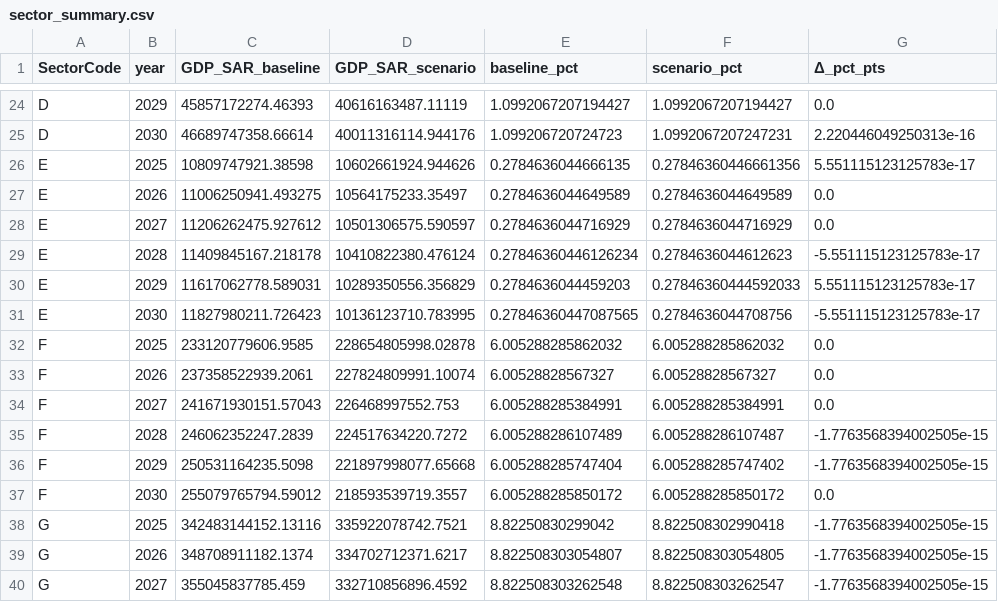
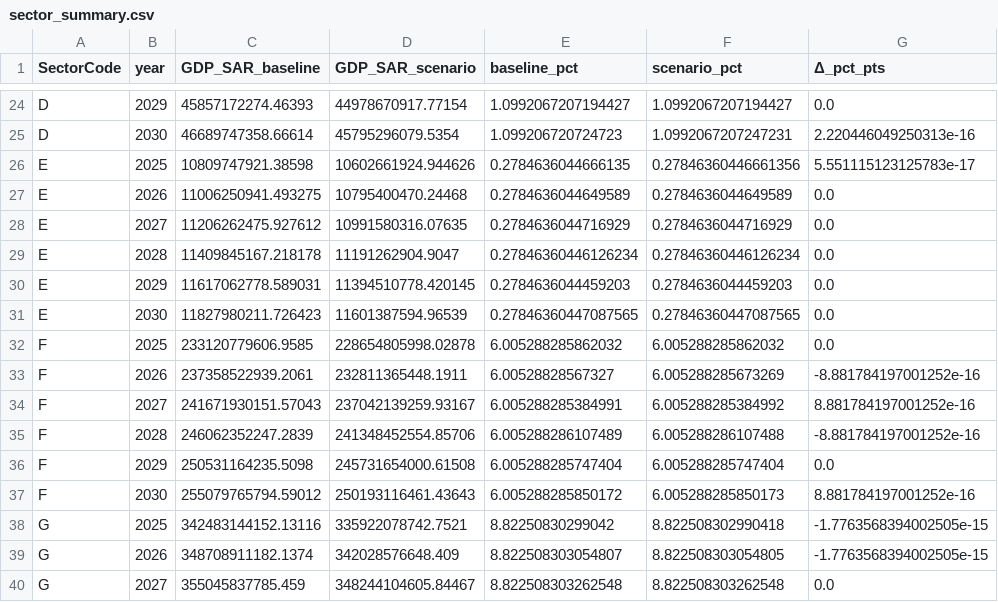
Before and after one commit to HZloto/cobb-douglas-GDP-v2, a CSV file: outputs/sector_summary.csv, drawn as a sheet; only a part is shown, gaps mark what is left out; the diff covers the shown part only; the diff names each change by its address in the sheet, - before the commit and + after, or states it on an @@ line.

```diff
--- a/outputs/sector_summary.csv
+++ b/outputs/sector_summary.csv
-D24 (GDP_SAR_scenario): 40616163487.11119
+D24 (GDP_SAR_scenario): 44978670917.77154
-D25 (GDP_SAR_scenario): 40011316114.944176
+D25 (GDP_SAR_scenario): 45795296079.5354
-D27 (GDP_SAR_scenario): 10564175233.35497
+D27 (GDP_SAR_scenario): 10795400470.24468
-D28 (GDP_SAR_scenario): 10501306575.590597
+D28 (GDP_SAR_scenario): 10991580316.07635
-D29 (GDP_SAR_scenario): 10410822380.476124
+D29 (GDP_SAR_scenario): 11191262904.9047
-F29 (scenario_pct): 0.2784636044612623
+F29 (scenario_pct): 0.27846360446126234
-G29 (Δ_pct_pts): -5.551115123125783e-17
+G29 (Δ_pct_pts): 0.0
-D30 (GDP_SAR_scenario): 10289350556.356829
+D30 (GDP_SAR_scenario): 11394510778.420145
-F30 (scenario_pct): 0.27846360444592033
+F30 (scenario_pct): 0.2784636044459203
-G30 (Δ_pct_pts): 5.551115123125783e-17
+G30 (Δ_pct_pts): 0.0
-D31 (GDP_SAR_scenario): 10136123710.783995
+D31 (GDP_SAR_scenario): 11601387594.96539
-F31 (scenario_pct): 0.2784636044708756
+F31 (scenario_pct): 0.27846360447087565
-G31 (Δ_pct_pts): -5.551115123125783e-17
+G31 (Δ_pct_pts): 0.0
-D33 (GDP_SAR_scenario): 227824809991.10074
+D33 (GDP_SAR_scenario): 232811365448.1911
-F33 (scenario_pct): 6.00528828567327
+F33 (scenario_pct): 6.005288285673269
-G33 (Δ_pct_pts): 0.0
+G33 (Δ_pct_pts): -8.881784197001252e-16
-D34 (GDP_SAR_scenario): 226468997552.753
+D34 (GDP_SAR_scenario): 237042139259.93167
-F34 (scenario_pct): 6.005288285384991
+F34 (scenario_pct): 6.005288285384992
-G34 (Δ_pct_pts): 0.0
+G34 (Δ_pct_pts): 8.881784197001252e-16
-D35 (GDP_SAR_scenario): 224517634220.7272
+D35 (GDP_SAR_scenario): 241348452554.85706
-F35 (scenario_pct): 6.005288286107487
+F35 (scenario_pct): 6.005288286107488
-G35 (Δ_pct_pts): -1.7763568394002505e-15
+G35 (Δ_pct_pts): -8.881784197001252e-16
-D36 (GDP_SAR_scenario): 221897998077.65668
+D36 (GDP_SAR_scenario): 245731654000.61508
-F36 (scenario_pct): 6.005288285747402
+F36 (scenario_pct): 6.005288285747404
-G36 (Δ_pct_pts): -1.7763568394002505e-15
+G36 (Δ_pct_pts): 0.0
-D37 (GDP_SAR_scenario): 218593539719.3557
+D37 (GDP_SAR_scenario): 250193116461.43643
-F37 (scenario_pct): 6.005288285850172
+F37 (scenario_pct): 6.005288285850173
-G37 (Δ_pct_pts): 0.0
+G37 (Δ_pct_pts): 8.881784197001252e-16
-D39 (GDP_SAR_scenario): 334702712371.6217
+D39 (GDP_SAR_scenario): 342028576648.409
-D40 (GDP_SAR_scenario): 332710856896.4592
+D40 (GDP_SAR_scenario): 348244104605.84467
-F40 (scenario_pct): 8.822508303262547
+F40 (scenario_pct): 8.822508303262548
-G40 (Δ_pct_pts): -1.7763568394002505e-15
+G40 (Δ_pct_pts): 0.0
```
Also changed, not shown: 155 edited cells elsewhere in this file, outputs/gdp_impact_summary.csv, outputs/topline_gdp.csv, 4 other files.
